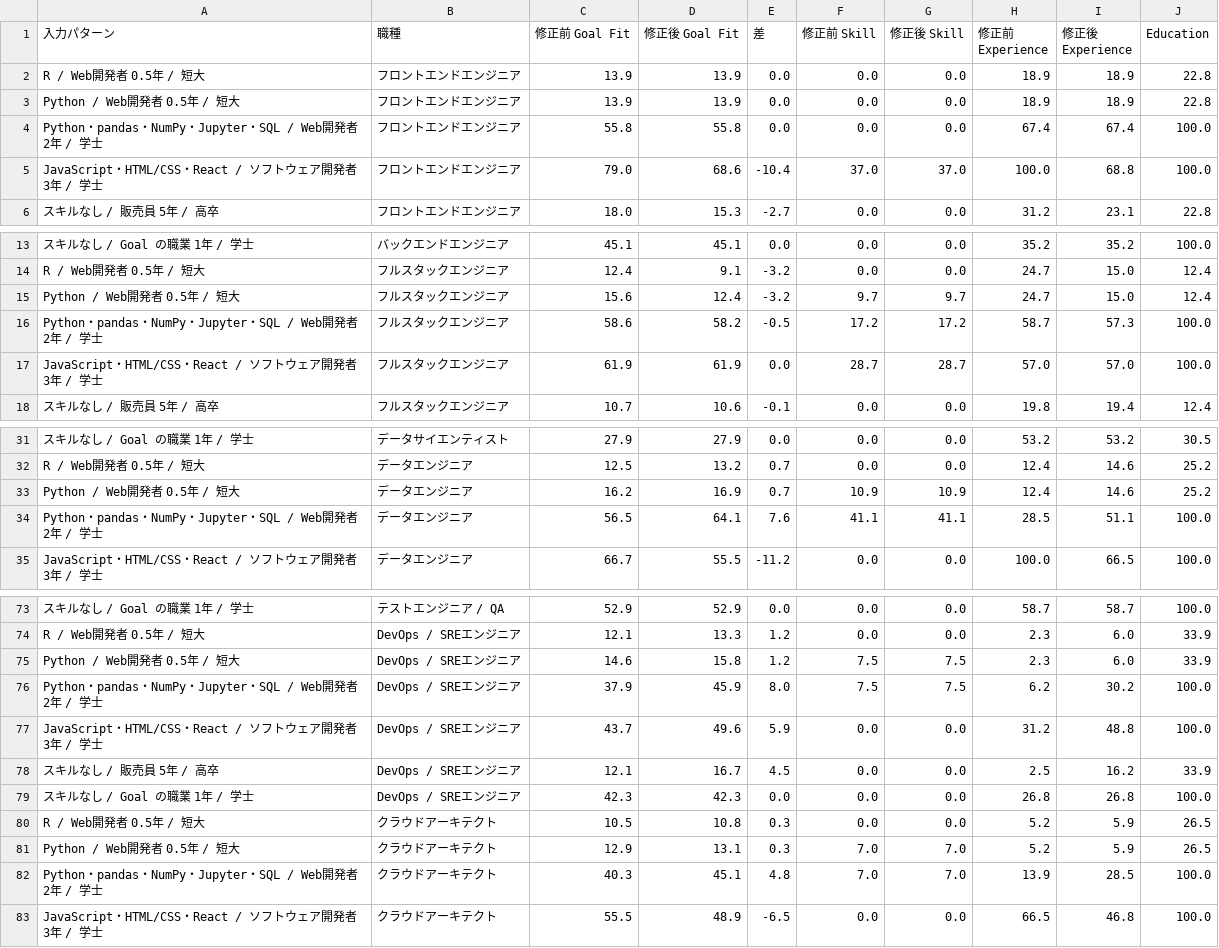
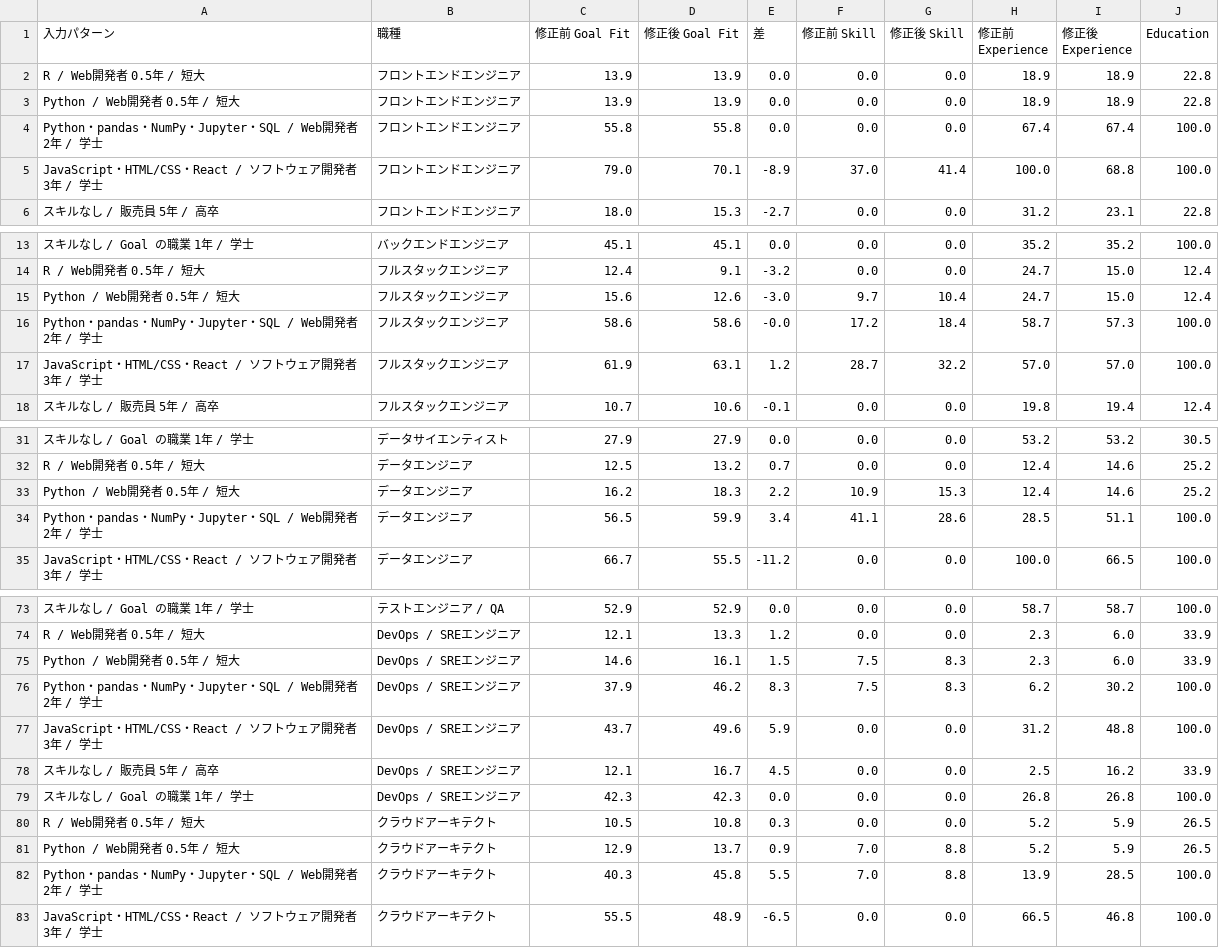
Before and after one commit to 8xaidcircles/8FitLab, a CSV file: docs/scoring-comparison.csv, drawn as a sheet; only a part is shown, gaps mark what is left out; the diff names each change by its address in the sheet, - before the commit and + after, or states it on an @@ line.

```diff
--- a/docs/scoring-comparison.csv
+++ b/docs/scoring-comparison.csv
-D5 (修正後 Goal Fit): 68.6
+D5 (修正後 Goal Fit): 70.1
-E5 (差): -10.4
+E5 (差): -8.9
-G5 (修正後 Skill): 37.0
+G5 (修正後 Skill): 41.4
-D15 (修正後 Goal Fit): 12.4
+D15 (修正後 Goal Fit): 12.6
-E15 (差): -3.2
+E15 (差): -3.0
-G15 (修正後 Skill): 9.7
+G15 (修正後 Skill): 10.4
-D16 (修正後 Goal Fit): 58.2
+D16 (修正後 Goal Fit): 58.6
-E16 (差): -0.5
+E16 (差): -0.0
-G16 (修正後 Skill): 17.2
+G16 (修正後 Skill): 18.4
-D17 (修正後 Goal Fit): 61.9
+D17 (修正後 Goal Fit): 63.1
-E17 (差): 0.0
+E17 (差): 1.2
-G17 (修正後 Skill): 28.7
+G17 (修正後 Skill): 32.2
-D33 (修正後 Goal Fit): 16.9
+D33 (修正後 Goal Fit): 18.3
-E33 (差): 0.7
+E33 (差): 2.2
-G33 (修正後 Skill): 10.9
+G33 (修正後 Skill): 15.3
-D34 (修正後 Goal Fit): 64.1
+D34 (修正後 Goal Fit): 59.9
-E34 (差): 7.6
+E34 (差): 3.4
-G34 (修正後 Skill): 41.1
+G34 (修正後 Skill): 28.6
-D75 (修正後 Goal Fit): 15.8
+D75 (修正後 Goal Fit): 16.1
-E75 (差): 1.2
+E75 (差): 1.5
-G75:G76 (修正後 Skill): 7.5
+G75:G76 (修正後 Skill): 8.3
-D76 (修正後 Goal Fit): 45.9
+D76 (修正後 Goal Fit): 46.2
-E76 (差): 8.0
+E76 (差): 8.3
-D81 (修正後 Goal Fit): 13.1
+D81 (修正後 Goal Fit): 13.7
-E81 (差): 0.3
+E81 (差): 0.9
-G81:G82 (修正後 Skill): 7.0
+G81:G82 (修正後 Skill): 8.8
-D82 (修正後 Goal Fit): 45.1
+D82 (修正後 Goal Fit): 45.8
-E82 (差): 4.8
+E82 (差): 5.5
```
Also changed, not shown: 13 other files.
